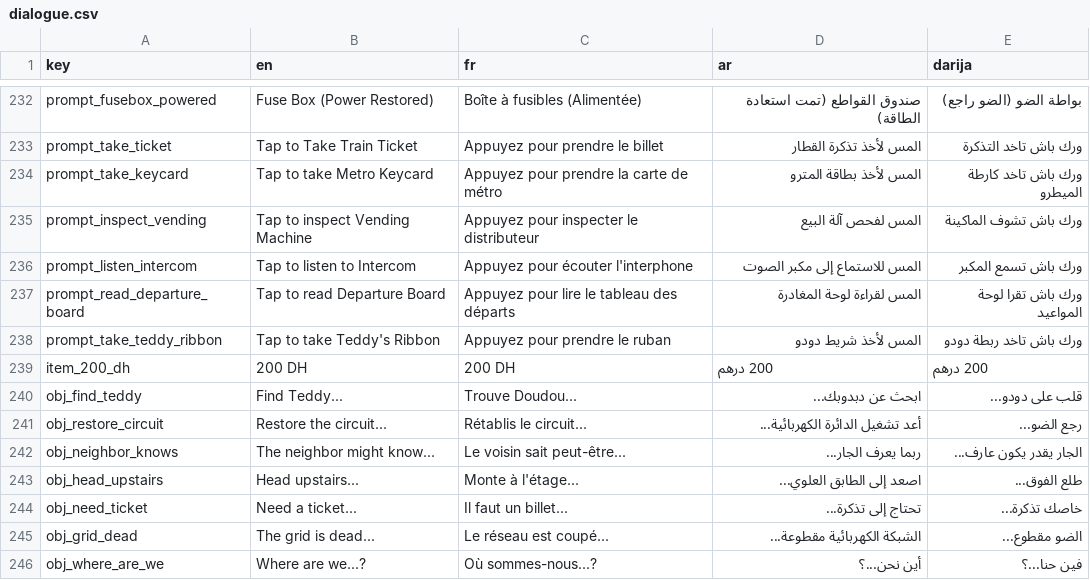
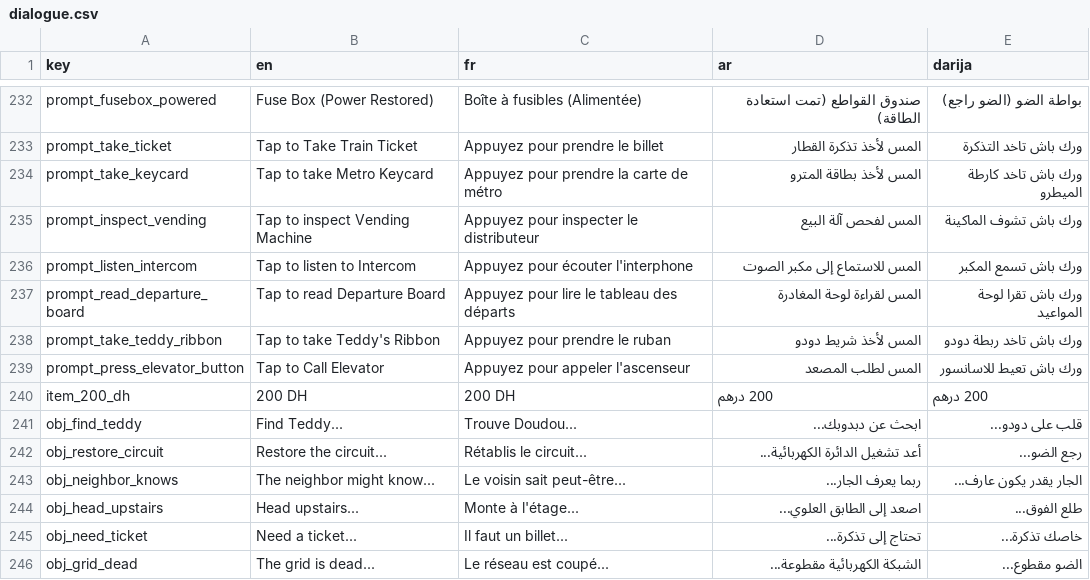
Before and after one commit to Yassir-Essabbahy/as-a-kid-ep1-unity, a CSV file: Assets/Resources/Localization/dialogue.csv, drawn as a sheet; only a part is shown, gaps mark what is left out; the shorter side is filled out with more unchanged rows; the diff names each change by its address in the sheet, - before the commit and + after, or states it on an @@ line.

Commit message:
Fix mobile touch controls, shaders, and elevator button prompt canvas across scenes

```diff
--- a/Assets/Resources/Localization/dialogue.csv
+++ b/Assets/Resources/Localization/dialogue.csv
+row 239: prompt_press_elevator_button | Tap to Call Elevator | Appuyez pour appeler l'ascenseur | المس لطلب المصعد | ورك باش تعيط للاسانسور
```
Also changed, not shown: 36 other files.
